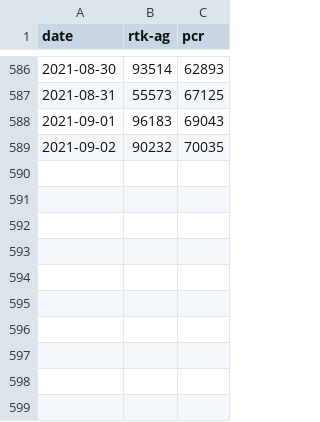
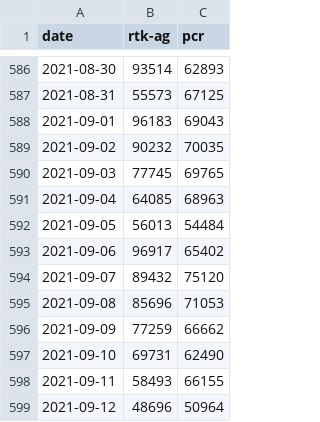
Before and after one commit to sidharrth2002/covid-streamlit, a CSV file: data/tests_malaysia.csv, drawn as a sheet; only a part is shown, gaps mark what is left out; the diff covers the shown part only; the diff names each change by its address in the sheet, - before the commit and + after, or states it on an @@ line.

```diff
--- a/data/tests_malaysia.csv
+++ b/data/tests_malaysia.csv
+row 590: 2021-09-03 | 77745 | 69765
+row 591: 2021-09-04 | 64085 | 68963
+row 592: 2021-09-05 | 56013 | 54484
+row 593: 2021-09-06 | 96917 | 65402
+row 594: 2021-09-07 | 89432 | 75120
+row 595: 2021-09-08 | 85696 | 71053
+row 596: 2021-09-09 | 77259 | 66662
+row 597: 2021-09-10 | 69731 | 62490
+row 598: 2021-09-11 | 58493 | 66155
+row 599: 2021-09-12 | 48696 | 50964
```
Also changed, not shown: 39 edited cells elsewhere in this file, data/cases_malaysia.csv, data/deaths_malaysia.csv, 22 other files.
